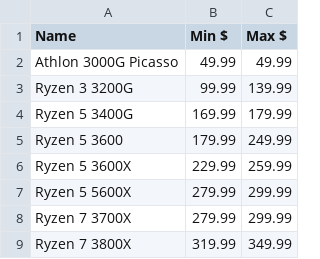
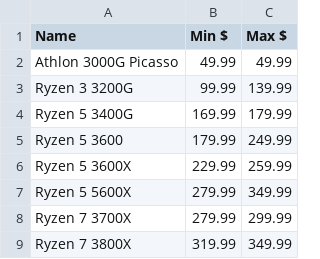
Before and after one commit to Jgoschke86/Jay, a CSV file: WebScrapers/Processors/Proc_Price_Data.csv, drawn as a sheet; only a part is shown.

```diff
--- a/WebScrapers/Processors/Proc_Price_Data.csv
+++ b/WebScrapers/Processors/Proc_Price_Data.csv
@@ -6,3 +6,3 @@ Ryzen 5 3600,179.99,249.99
 Ryzen 5 3600X,229.99,259.99
-Ryzen 5 5600X,279.99,299.99
+Ryzen 5 5600X,279.99,349.99
 Ryzen 7 3700X,279.99,299.99
```
Also changed, not shown: WebScrapers/Processors/amd_pricing.csv, WebScrapers/Processors/intel_pricing.csv.
